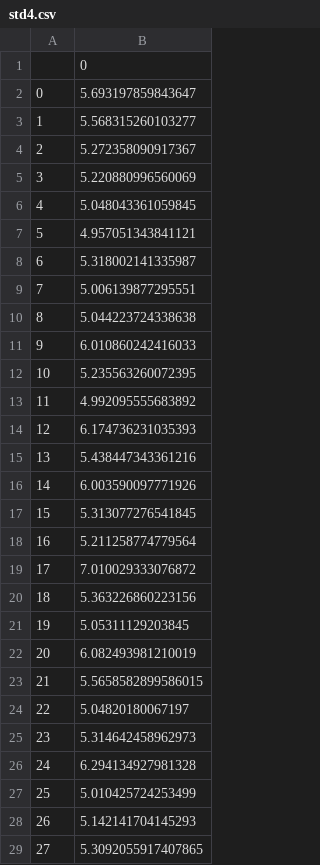
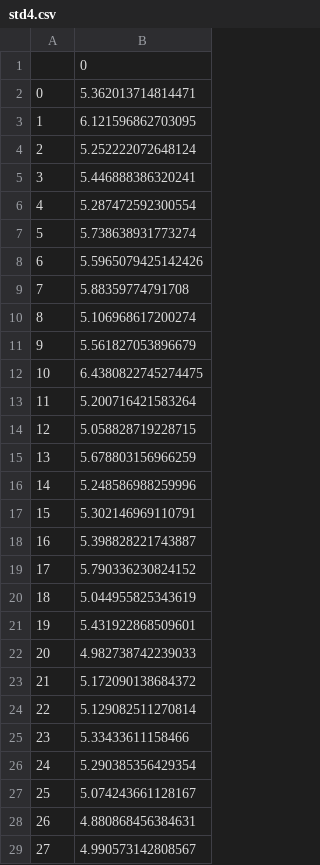
Before and after one commit to PRESIDENT810/STA4001-Project, a CSV file: std4.csv, drawn as a sheet; only a part is shown; the diff covers the shown part only.

```diff
--- a/std4.csv
+++ b/std4.csv
@@ -1,29 +1,29 @@
 ,0
-0,5.693197859843647
-1,5.568315260103277
-2,5.272358090917367
-3,5.220880996560069
-4,5.048043361059845
-5,4.957051343841121
-6,5.318002141335987
-7,5.006139877295551
-8,5.044223724338638
-9,6.010860242416033
-10,5.235563260072395
-11,4.992095555683892
-12,6.174736231035393
-13,5.438447343361216
-14,6.003590097771926
-15,5.313077276541845
-16,5.211258774779564
-17,7.010029333076872
-18,5.363226860223156
-19,5.05311129203845
-20,6.082493981210019
-21,5.5658582899586015
-22,5.04820180067197
-23,5.314642458962973
-24,6.294134927981328
-25,5.010425724253499
-26,5.142141704145293
-27,5.3092055917407865
+0,5.362013714814471
+1,6.121596862703095
+2,5.252222072648124
+3,5.446888386320241
+4,5.287472592300554
+5,5.738638931773274
+6,5.5965079425142426
+7,5.88359774791708
+8,5.106968617200274
+9,5.561827053896679
+10,6.4380822745274475
+11,5.200716421583264
+12,5.058828719228715
+13,5.678803156966259
+14,5.248586988259996
+15,5.302146969110791
+16,5.398828221743887
+17,5.790336230824152
+18,5.044955825343619
+19,5.431922868509601
+20,4.982738742239033
+21,5.172090138684372
+22,5.129082511270814
+23,5.33433611158466
+24,5.290385356429354
+25,5.074243661128167
+26,4.880868456384631
+27,4.990573142808567
```
Also changed, not shown: 172 edited cells elsewhere in this file, sample5.csv, sample6.csv, 16 other files.
